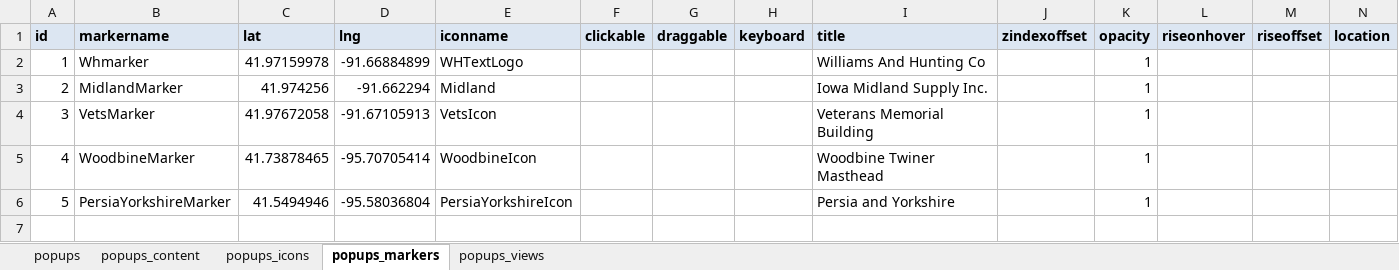
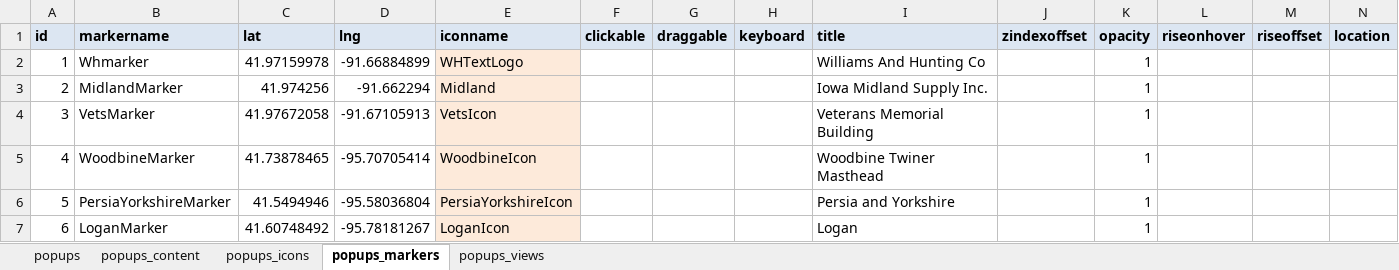
Before and after one commit to ui-libraries/PWM, an Excel workbook: resources/csv/popups.xlsm, sheet popups_markers, drawn as a sheet; values as stored, in another font and other column widths than the file's, no borders; the diff names each change by its address in the sheet, - before the commit and + after, or states it on an @@ line.

Commit message:
Logan 1999 tornaro story)

```diff
--- a/resources/csv/popups.xlsm (sheet popups_markers)
+++ b/resources/csv/popups.xlsm (sheet popups_markers)
-E2:E6 fill: none
+E2:E6 fill: #FDEADA
+row 7: 6 | LoganMarker | 41.60748492 | -95.78181267 | LoganIcon |  |  |  | Logan |  | 1
```
Also changed, not shown: sheet popups_views, sheet popups_content, sheet popups_icons, sheet popups, 13 other files.
